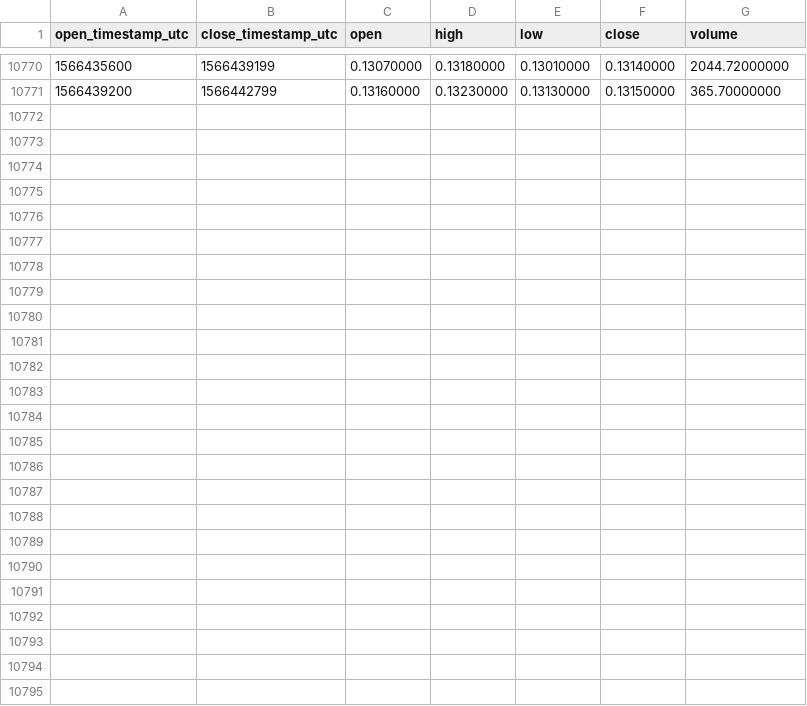
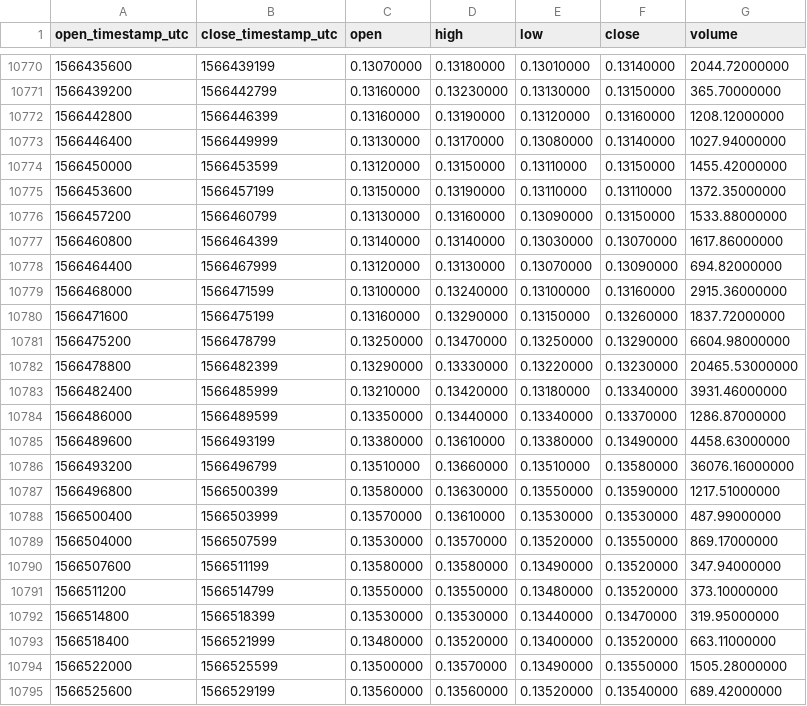
Before and after one commit to cryptobigbro/binance-EOSBNB, a CSV file: binance-EOSBNB-1h.csv, drawn as a sheet; only a part is shown, gaps mark what is left out; the diff names each change by its address in the sheet, - before the commit and + after, or states it on an @@ line.

Commit message:
Update OHLCV data.

```diff
--- a/binance-EOSBNB-1h.csv
+++ b/binance-EOSBNB-1h.csv
+row 10772: 1566442800 | 1566446399 | 0.13160000 | 0.13190000 | 0.13120000 | 0.13160000 | 1208.12000000
+row 10773: 1566446400 | 1566449999 | 0.13130000 | 0.13170000 | 0.13080000 | 0.13140000 | 1027.94000000
+row 10774: 1566450000 | 1566453599 | 0.13120000 | 0.13150000 | 0.13110000 | 0.13150000 | 1455.42000000
+row 10775: 1566453600 | 1566457199 | 0.13150000 | 0.13190000 | 0.13110000 | 0.13110000 | 1372.35000000
+row 10776: 1566457200 | 1566460799 | 0.13130000 | 0.13160000 | 0.13090000 | 0.13150000 | 1533.88000000
+row 10777: 1566460800 | 1566464399 | 0.13140000 | 0.13140000 | 0.13030000 | 0.13070000 | 1617.86000000
+row 10778: 1566464400 | 1566467999 | 0.13120000 | 0.13130000 | 0.13070000 | 0.13090000 | 694.82000000
+row 10779: 1566468000 | 1566471599 | 0.13100000 | 0.13240000 | 0.13100000 | 0.13160000 | 2915.36000000
+row 10780: 1566471600 | 1566475199 | 0.13160000 | 0.13290000 | 0.13150000 | 0.13260000 | 1837.72000000
+row 10781: 1566475200 | 1566478799 | 0.13250000 | 0.13470000 | 0.13250000 | 0.13290000 | 6604.98000000
+row 10782: 1566478800 | 1566482399 | 0.13290000 | 0.13330000 | 0.13220000 | 0.13230000 | 20465.53000000
+row 10783: 1566482400 | 1566485999 | 0.13210000 | 0.13420000 | 0.13180000 | 0.13340000 | 3931.46000000
+row 10784: 1566486000 | 1566489599 | 0.13350000 | 0.13440000 | 0.13340000 | 0.13370000 | 1286.87000000
+row 10785: 1566489600 | 1566493199 | 0.13380000 | 0.13610000 | 0.13380000 | 0.13490000 | 4458.63000000
+row 10786: 1566493200 | 1566496799 | 0.13510000 | 0.13660000 | 0.13510000 | 0.13580000 | 36076.16000000
+row 10787: 1566496800 | 1566500399 | 0.13580000 | 0.13630000 | 0.13550000 | 0.13590000 | 1217.51000000
+row 10788: 1566500400 | 1566503999 | 0.13570000 | 0.13610000 | 0.13530000 | 0.13530000 | 487.99000000
+row 10789: 1566504000 | 1566507599 | 0.13530000 | 0.13570000 | 0.13520000 | 0.13550000 | 869.17000000
+row 10790: 1566507600 | 1566511199 | 0.13580000 | 0.13580000 | 0.13490000 | 0.13520000 | 347.94000000
+row 10791: 1566511200 | 1566514799 | 0.13550000 | 0.13550000 | 0.13480000 | 0.13520000 | 373.10000000
+row 10792: 1566514800 | 1566518399 | 0.13530000 | 0.13530000 | 0.13440000 | 0.13470000 | 319.95000000
+row 10793: 1566518400 | 1566521999 | 0.13480000 | 0.13520000 | 0.13400000 | 0.13520000 | 663.11000000
+row 10794: 1566522000 | 1566525599 | 0.13500000 | 0.13570000 | 0.13490000 | 0.13550000 | 1505.28000000
+row 10795: 1566525600 | 1566529199 | 0.13560000 | 0.13560000 | 0.13520000 | 0.13540000 | 689.42000000
```
Also changed, not shown: binance-EOSBNB-1d.csv.
